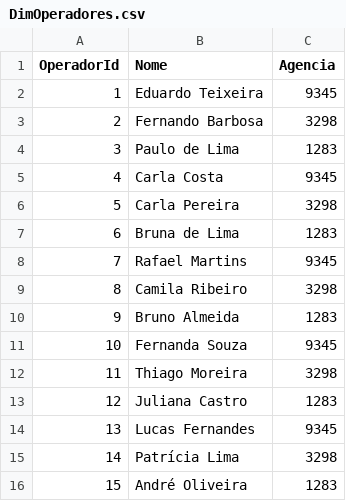
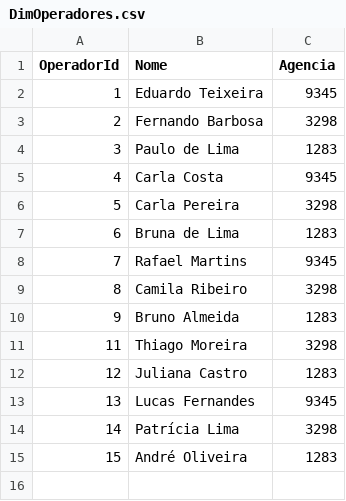
Before and after one commit to tiagorgto/reactor-pbi-maio-25, a CSV file: dados/DimOperadores.csv, drawn as a sheet.

```diff
--- a/dados/DimOperadores.csv
+++ b/dados/DimOperadores.csv
@@ -10,3 +10,2 @@
 9;Bruno Almeida;1283
-10;Fernanda Souza;9345
 11;Thiago Moreira;3298
```
Also changed, not shown: 3 other files.
